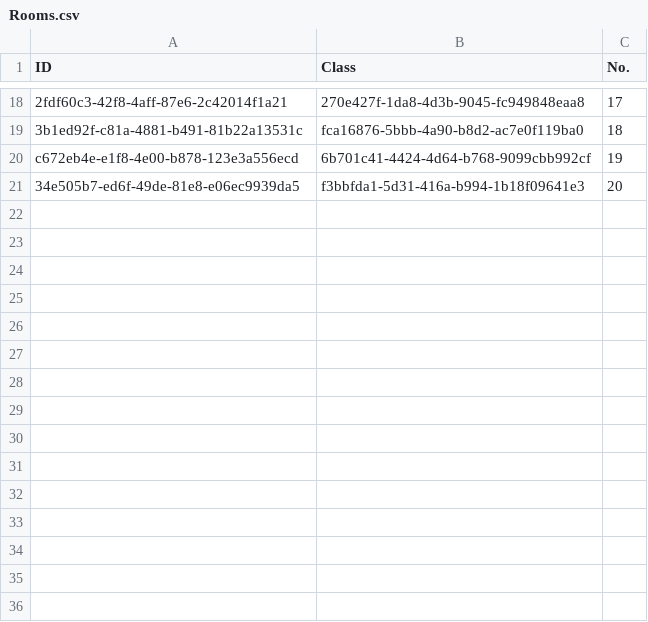
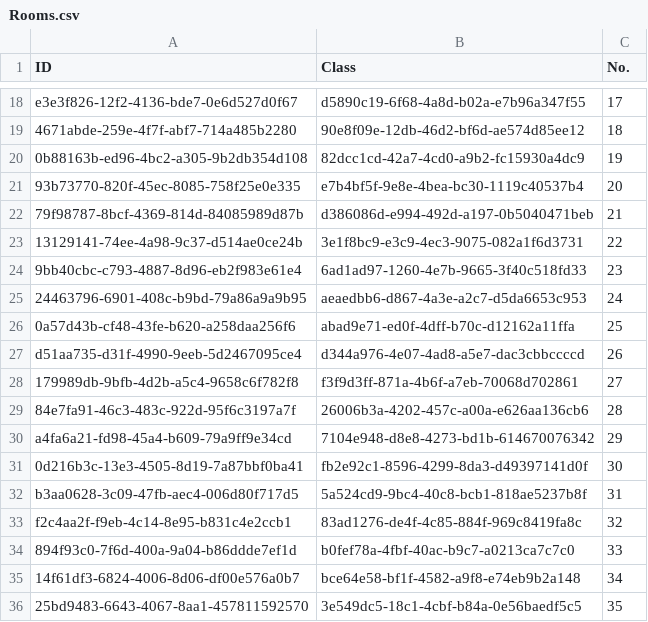
Before and after one commit to NinhGiang/SE1401-PRN292, a CSV file: LAB1/StudentGeneration/abc/Rooms.csv, drawn as a sheet; only a part is shown, gaps mark what is left out; the diff covers the shown part only; the diff names each change by its address in the sheet, - before the commit and + after, or states it on an @@ line.

```diff
--- a/LAB1/StudentGeneration/abc/Rooms.csv
+++ b/LAB1/StudentGeneration/abc/Rooms.csv
-A18 (ID): 2fdf60c3-42f8-4aff-87e6-2c42014f1a21
+A18 (ID): e3e3f826-12f2-4136-bde7-0e6d527d0f67
-B18 (Class): 270e427f-1da8-4d3b-9045-fc949848eaa8
+B18 (Class): d5890c19-6f68-4a8d-b02a-e7b96a347f55
-A19 (ID): 3b1ed92f-c81a-4881-b491-81b22a13531c
+A19 (ID): 4671abde-259e-4f7f-abf7-714a485b2280
-B19 (Class): fca16876-5bbb-4a90-b8d2-ac7e0f119ba0
+B19 (Class): 90e8f09e-12db-46d2-bf6d-ae574d85ee12
-A20 (ID): c672eb4e-e1f8-4e00-b878-123e3a556ecd
+A20 (ID): 0b88163b-ed96-4bc2-a305-9b2db354d108
-B20 (Class): 6b701c41-4424-4d64-b768-9099cbb992cf
+B20 (Class): 82dcc1cd-42a7-4cd0-a9b2-fc15930a4dc9
-A21 (ID): 34e505b7-ed6f-49de-81e8-e06ec9939da5
+A21 (ID): 93b73770-820f-45ec-8085-758f25e0e335
-B21 (Class): f3bbfda1-5d31-416a-b994-1b18f09641e3
+B21 (Class): e7b4bf5f-9e8e-4bea-bc30-1119c40537b4
+row 22: 79f98787-8bcf-4369-814d-84085989d87b | d386086d-e994-492d-a197-0b5040471beb | 21
+row 23: 13129141-74ee-4a98-9c37-d514ae0ce24b | 3e1f8bc9-e3c9-4ec3-9075-082a1f6d3731 | 22
+row 24: 9bb40cbc-c793-4887-8d96-eb2f983e61e4 | 6ad1ad97-1260-4e7b-9665-3f40c518fd33 | 23
+row 25: 24463796-6901-408c-b9bd-79a86a9a9b95 | aeaedbb6-d867-4a3e-a2c7-d5da6653c953 | 24
+row 26: 0a57d43b-cf48-43fe-b620-a258daa256f6 | abad9e71-ed0f-4dff-b70c-d12162a11ffa | 25
+row 27: d51aa735-d31f-4990-9eeb-5d2467095ce4 | d344a976-4e07-4ad8-a5e7-dac3cbbccccd | 26
+row 28: 179989db-9bfb-4d2b-a5c4-9658c6f782f8 | f3f9d3ff-871a-4b6f-a7eb-70068d702861 | 27
+row 29: 84e7fa91-46c3-483c-922d-95f6c3197a7f | 26006b3a-4202-457c-a00a-e626aa136cb6 | 28
+row 30: a4fa6a21-fd98-45a4-b609-79a9ff9e34cd | 7104e948-d8e8-4273-bd1b-614670076342 | 29
+row 31: 0d216b3c-13e3-4505-8d19-7a87bbf0ba41 | fb2e92c1-8596-4299-8da3-d49397141d0f | 30
+row 32: b3aa0628-3c09-47fb-aec4-006d80f717d5 | 5a524cd9-9bc4-40c8-bcb1-818ae5237b8f | 31
+row 33: f2c4aa2f-f9eb-4c14-8e95-b831c4e2ccb1 | 83ad1276-de4f-4c85-884f-969c8419fa8c | 32
+row 34: 894f93c0-7f6d-400a-9a04-b86ddde7ef1d | b0fef78a-4fbf-40ac-b9c7-a0213ca7c7c0 | 33
+row 35: 14f61df3-6824-4006-8d06-df00e576a0b7 | bce64e58-bf1f-4582-a9f8-e74eb9b2a148 | 34
+row 36: 25bd9483-6643-4067-8aa1-457811592570 | 3e549dc5-18c1-4cbf-b84a-0e56baedf5c5 | 35
```
Also changed, not shown: 11 added rows, 1 removed row and 30 edited cells elsewhere in this file, LAB1/StudentGeneration/abc/Classes.csv, 4 other files.
